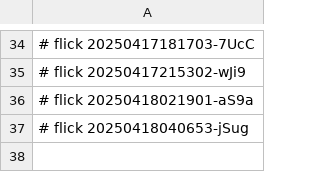
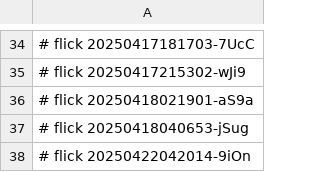
Before and after one commit to abikesa/staten-island, a CSV file: kitabo/ensi/aperitivo/.csv, drawn as a sheet; only a part is shown, gaps mark what is left out; the diff names each change by its address in the sheet, - before the commit and + after, or states it on an @@ line.

Commit message:
kitabo/ensi/aperitivo/.csv

```diff
--- a/kitabo/ensi/aperitivo/.csv
+++ b/kitabo/ensi/aperitivo/.csv
+row 38: # flick 20250422042014-9iOn
```
